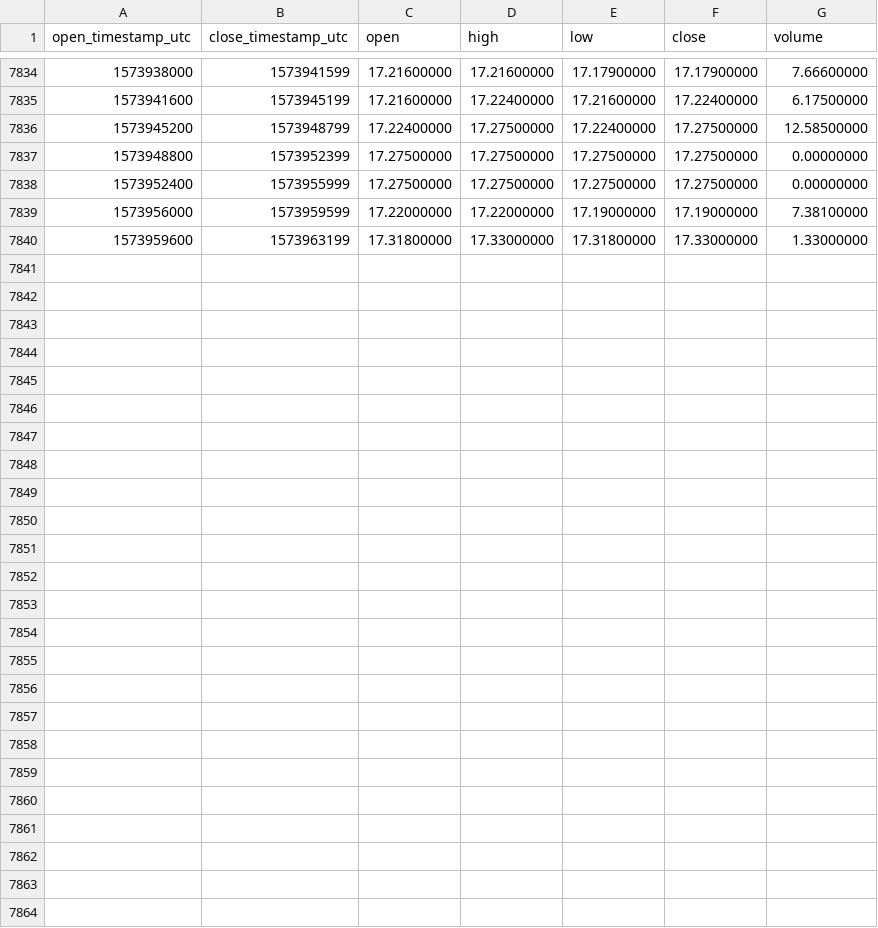
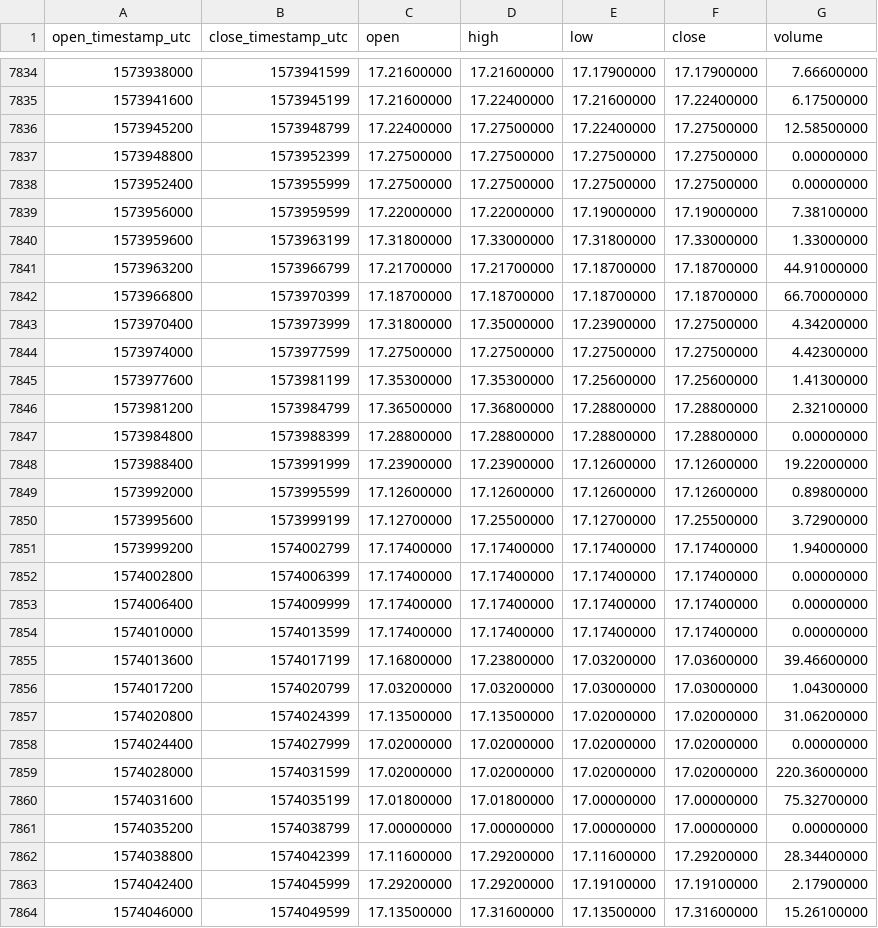
Before and after one commit to cryptobigbro/binance-XZCXRP, a CSV file: binance-XZCXRP-1h.csv, drawn as a sheet; only a part is shown, gaps mark what is left out; the diff names each change by its address in the sheet, - before the commit and + after, or states it on an @@ line.

Commit message:
Update OHLCV data.

```diff
--- a/binance-XZCXRP-1h.csv
+++ b/binance-XZCXRP-1h.csv
+row 7841: 1573963200 | 1573966799 | 17.21700000 | 17.21700000 | 17.18700000 | 17.18700000 | 44.91000000
+row 7842: 1573966800 | 1573970399 | 17.18700000 | 17.18700000 | 17.18700000 | 17.18700000 | 66.70000000
+row 7843: 1573970400 | 1573973999 | 17.31800000 | 17.35000000 | 17.23900000 | 17.27500000 | 4.34200000
+row 7844: 1573974000 | 1573977599 | 17.27500000 | 17.27500000 | 17.27500000 | 17.27500000 | 4.42300000
+row 7845: 1573977600 | 1573981199 | 17.35300000 | 17.35300000 | 17.25600000 | 17.25600000 | 1.41300000
+row 7846: 1573981200 | 1573984799 | 17.36500000 | 17.36800000 | 17.28800000 | 17.28800000 | 2.32100000
+row 7847: 1573984800 | 1573988399 | 17.28800000 | 17.28800000 | 17.28800000 | 17.28800000 | 0.00000000
+row 7848: 1573988400 | 1573991999 | 17.23900000 | 17.23900000 | 17.12600000 | 17.12600000 | 19.22000000
+row 7849: 1573992000 | 1573995599 | 17.12600000 | 17.12600000 | 17.12600000 | 17.12600000 | 0.89800000
+row 7850: 1573995600 | 1573999199 | 17.12700000 | 17.25500000 | 17.12700000 | 17.25500000 | 3.72900000
+row 7851: 1573999200 | 1574002799 | 17.17400000 | 17.17400000 | 17.17400000 | 17.17400000 | 1.94000000
+row 7852: 1574002800 | 1574006399 | 17.17400000 | 17.17400000 | 17.17400000 | 17.17400000 | 0.00000000
+row 7853: 1574006400 | 1574009999 | 17.17400000 | 17.17400000 | 17.17400000 | 17.17400000 | 0.00000000
+row 7854: 1574010000 | 1574013599 | 17.17400000 | 17.17400000 | 17.17400000 | 17.17400000 | 0.00000000
+row 7855: 1574013600 | 1574017199 | 17.16800000 | 17.23800000 | 17.03200000 | 17.03600000 | 39.46600000
+row 7856: 1574017200 | 1574020799 | 17.03200000 | 17.03200000 | 17.03000000 | 17.03000000 | 1.04300000
+row 7857: 1574020800 | 1574024399 | 17.13500000 | 17.13500000 | 17.02000000 | 17.02000000 | 31.06200000
+row 7858: 1574024400 | 1574027999 | 17.02000000 | 17.02000000 | 17.02000000 | 17.02000000 | 0.00000000
+row 7859: 1574028000 | 1574031599 | 17.02000000 | 17.02000000 | 17.02000000 | 17.02000000 | 220.36000000
+row 7860: 1574031600 | 1574035199 | 17.01800000 | 17.01800000 | 17.00000000 | 17.00000000 | 75.32700000
+row 7861: 1574035200 | 1574038799 | 17.00000000 | 17.00000000 | 17.00000000 | 17.00000000 | 0.00000000
+row 7862: 1574038800 | 1574042399 | 17.11600000 | 17.29200000 | 17.11600000 | 17.29200000 | 28.34400000
+row 7863: 1574042400 | 1574045999 | 17.29200000 | 17.29200000 | 17.19100000 | 17.19100000 | 2.17900000
+row 7864: 1574046000 | 1574049599 | 17.13500000 | 17.31600000 | 17.13500000 | 17.31600000 | 15.26100000
```
Also changed, not shown: binance-XZCXRP-1d.csv.
